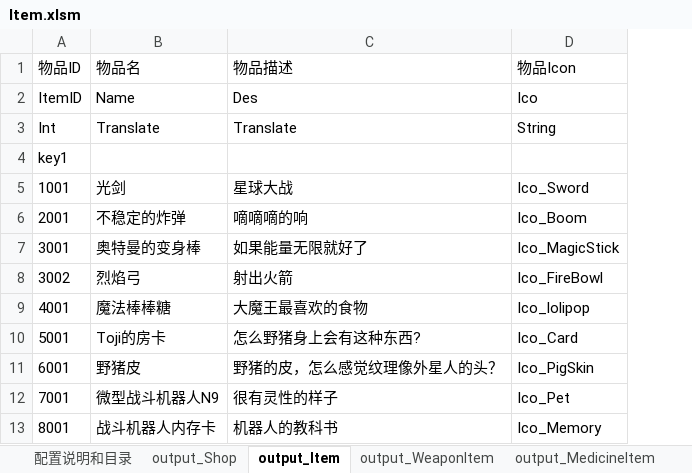
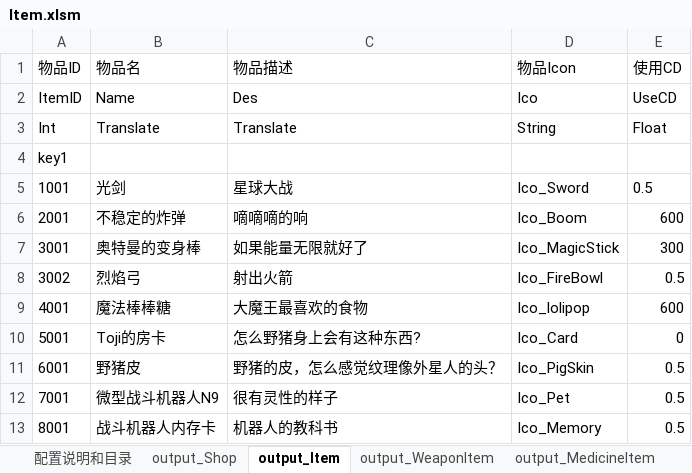
Before and after one commit to lilith-avatar/social-island, an Excel workbook: Design/Item.xlsm, sheet output_Item, drawn as a sheet; values as stored, in another font and other column widths than the file's, no borders; conditional formats not drawn; the diff names each change by its address in the sheet, - before the commit and + after, or states it on an @@ line.

```diff
--- a/Design/Item.xlsm (sheet output_Item)
+++ b/Design/Item.xlsm (sheet output_Item)
+column E (使用CD), rows 2-13: UseCD | Float |  | 0.5 | 600 | 300 | 0.5 | 600 | 0 | 0.5 | 0.5 | 0.5
```
Also changed, not shown: sheet output_PutItem, sheet output_MedicineItem, sheet output_WeaponItem, sheet output_ThrowItem, 5 other files.
